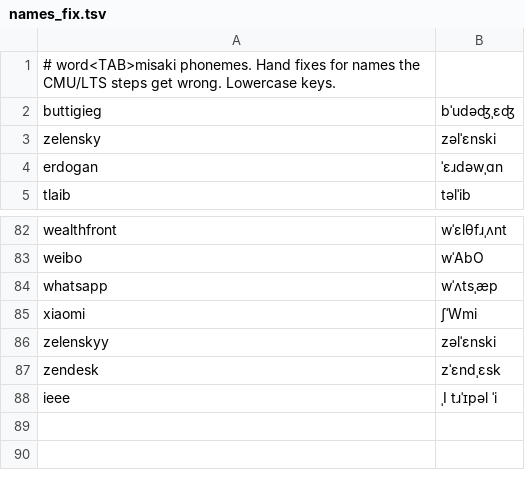
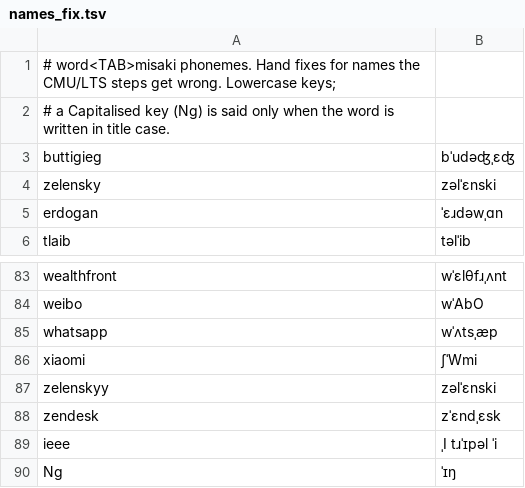
Before and after one commit to diablobuster/alan-echo, a TSV file: src-tauri/data/names_fix.tsv, drawn as a sheet; only a part is shown, gaps mark what is left out.

```diff
--- a/src-tauri/data/names_fix.tsv
+++ b/src-tauri/data/names_fix.tsv
@@ -1,2 +1,3 @@
-# word<TAB>misaki phonemes. Hand fixes for names the CMU/LTS steps get wrong. Lowercase keys.
+# word<TAB>misaki phonemes. Hand fixes for names the CMU/LTS steps get wrong. Lowercase keys;
+# a Capitalised key (Ng) is said only when the word is written in title case.
 buttigieg	bˈudəʤˌɛʤ
@@ -88 +89,2 @@ zendesk	zˈɛndˌɛsk
 ieee	ˌI tɹˈɪpəl ˈi
+Ng	ˈɪŋ
```
Also changed, not shown: 2 other files.
